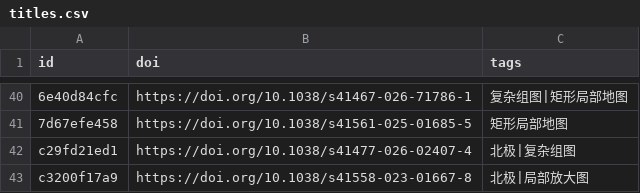
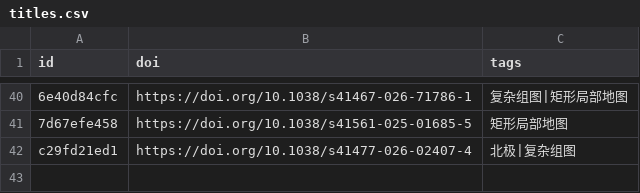
Before and after one commit to zbhgis/GeoSciPlot, a CSV file: meta/titles.csv, drawn as a sheet; only a part is shown, gaps mark what is left out; the diff names each change by its address in the sheet, - before the commit and + after, or states it on an @@ line.

```diff
--- a/meta/titles.csv
+++ b/meta/titles.csv
-row 43: c3200f17a9 | https://doi.org/10.1038/s41558-023-01667-8 | 北极|局部放大图
```
Also changed, not shown: 3 other files.
